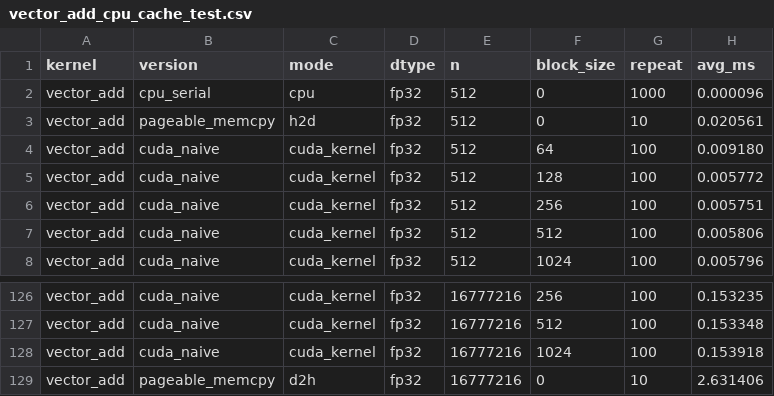
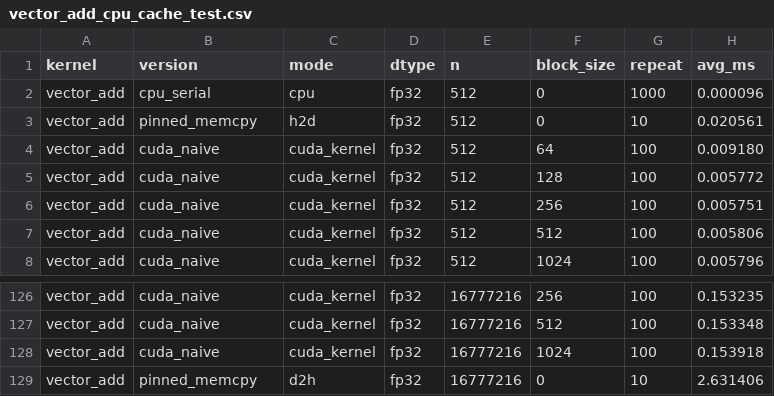
Before and after one commit to PhilTokamak/CUDA-Kernel-Lab, a CSV file: results/data/vector_add_cpu_cache_test.csv, drawn as a sheet; only a part is shown, gaps mark what is left out; the diff covers the shown part only; the diff names each change by its address in the sheet, - before the commit and + after, or states it on an @@ line.

```diff
--- a/results/data/vector_add_cpu_cache_test.csv
+++ b/results/data/vector_add_cpu_cache_test.csv
-B3 (version): pageable_memcpy
+B3 (version): pinned_memcpy
-B129 (version): pageable_memcpy
+B129 (version): pinned_memcpy
```
Also changed, not shown: 30 edited cells elsewhere in this file, results/data/vector_add.csv, 3 other files.
